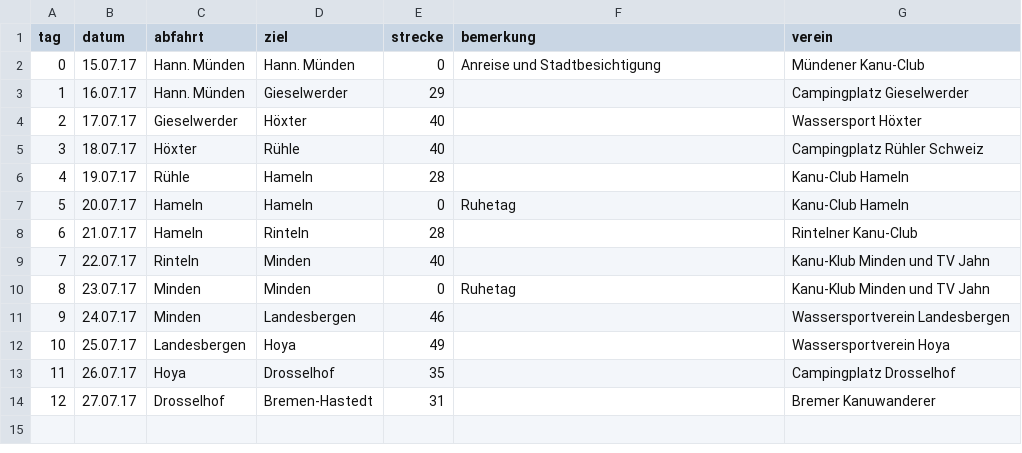
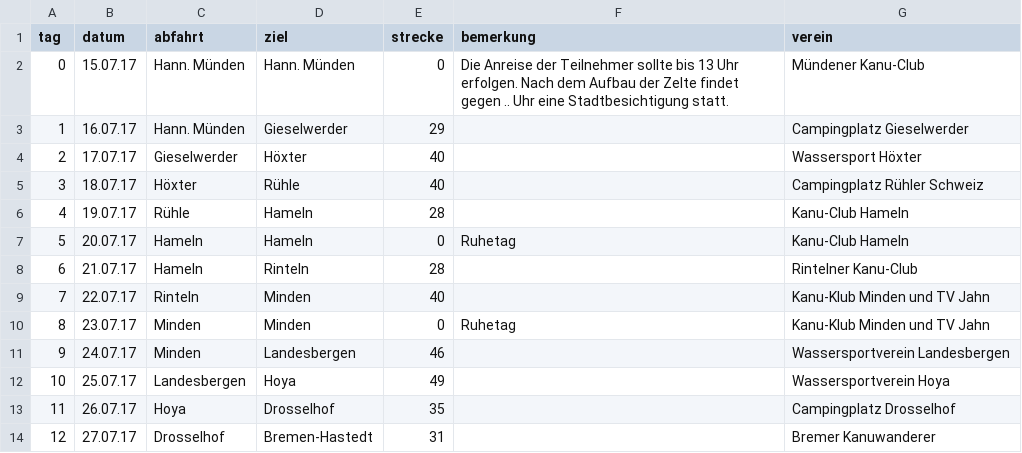
Before and after one commit to Weserfahrt/weserfahrt.github.io, a CSV file: _data/strecke.csv, drawn as a sheet.

Commit message:
Update strecke.csv

```diff
--- a/_data/strecke.csv
+++ b/_data/strecke.csv
@@ -1,3 +1,3 @@
 tag,datum,abfahrt,ziel,strecke,bemerkung,verein
-0,15.07.17,Hann. Münden,Hann. Münden,0,Anreise und Stadtbesichtigung,Mündener Kanu-Club
+0,15.07.17,Hann. Münden,Hann. Münden,0,Die Anreise der Teilnehmer sollte bis 13 Uhr erfolgen. Nach dem Aufbau der Zelte findet gegen .. Uhr eine Stadtbesichtigung statt.,Mündener Kanu-Club
 1,16.07.17,Hann. Münden,Gieselwerder,29,,Campingplatz Gieselwerder
```
